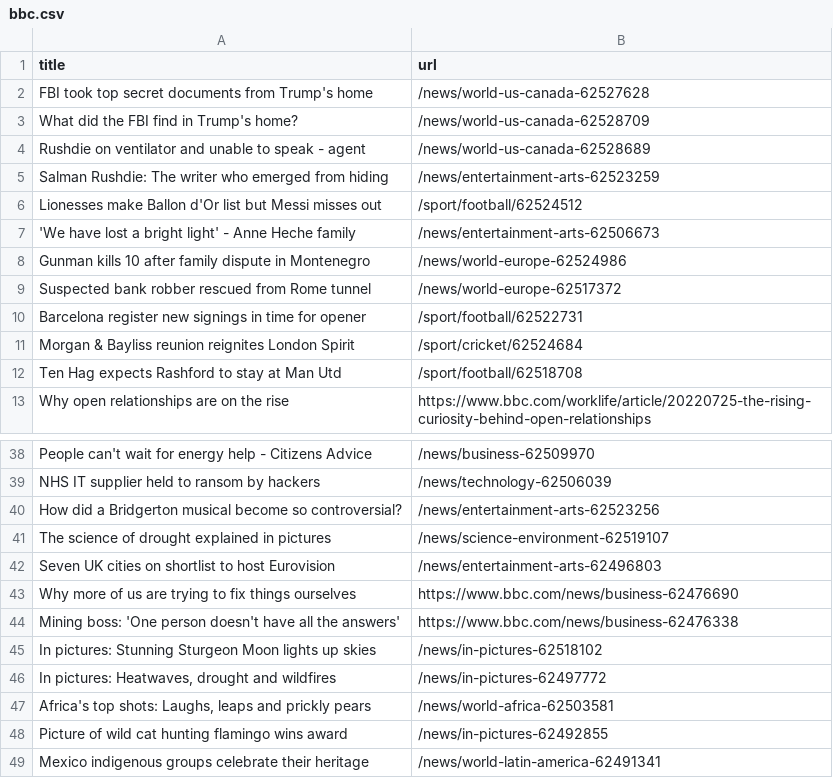
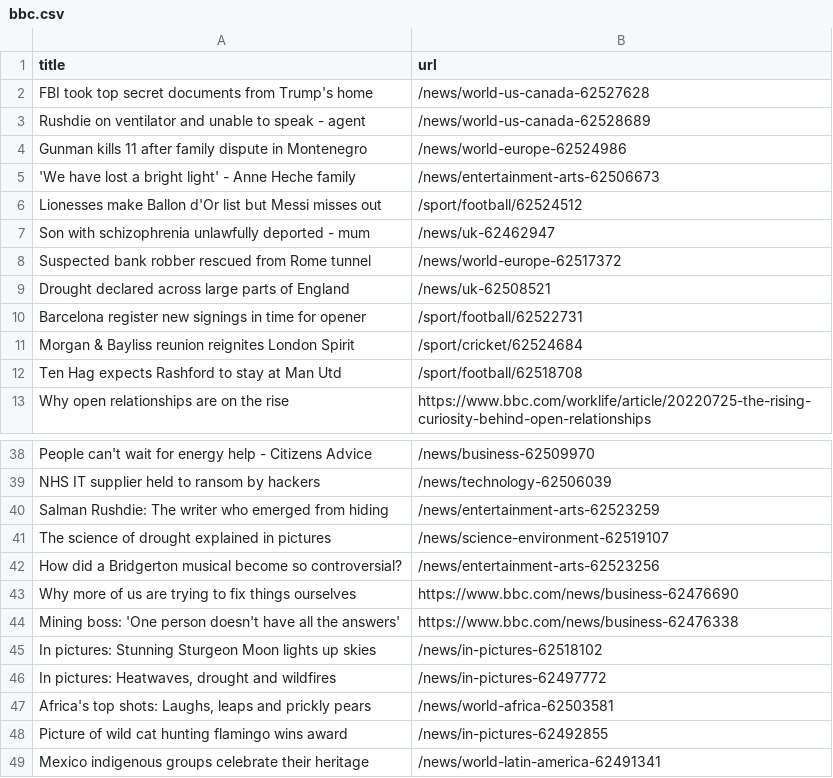
Before and after one commit to AyukaAK/automatic-scraper-bbc, a CSV file: bbc.csv, drawn as a sheet; only a part is shown, gaps mark what is left out.

```diff
--- a/bbc.csv
+++ b/bbc.csv
@@ -2,9 +2,9 @@ title,url
 FBI took top secret documents from Trump's home,/news/world-us-canada-62527628
-What did the FBI find in Trump's home?,/news/world-us-canada-62528709
 Rushdie on ventilator and unable to speak - agent,/news/world-us-canada-62528689
-Salman Rushdie: The writer who emerged from hiding,/news/entertainment-arts-62523259
+Gunman kills 11 after family dispute in Montenegro,/news/world-europe-62524986
+'We have lost a bright light' - Anne Heche family,/news/entertainment-arts-62506673
 Lionesses make Ballon d'Or list but Messi misses out,/sport/football/62524512
-'We have lost a bright light' - Anne Heche family,/news/entertainment-arts-62506673
-Gunman kills 10 after family dispute in Montenegro,/news/world-europe-62524986
+Son with schizophrenia unlawfully deported - mum,/news/uk-62462947
 Suspected bank robber rescued from Rome tunnel,/news/world-europe-62517372
+Drought declared across large parts of England,/news/uk-62508521
 Barcelona register new signings in time for opener,/sport/football/62522731
@@ -39,5 +39,5 @@ People can't wait for energy help - Citizens Advice,/news/business-62509970
 NHS IT supplier held to ransom by hackers,/news/technology-62506039
+Salman Rushdie: The writer who emerged from hiding,/news/entertainment-arts-62523259
+The science of drought explained in pictures,/news/science-environment-62519107
 How did a Bridgerton musical become so controversial?,/news/entertainment-arts-62523256
-The science of drought explained in pictures,/news/science-environment-62519107
-Seven UK cities on shortlist to host Eurovision,/news/entertainment-arts-62496803
 Why more of us are trying to fix things ourselves,https://www.bbc.com/news/business-62476690
```
